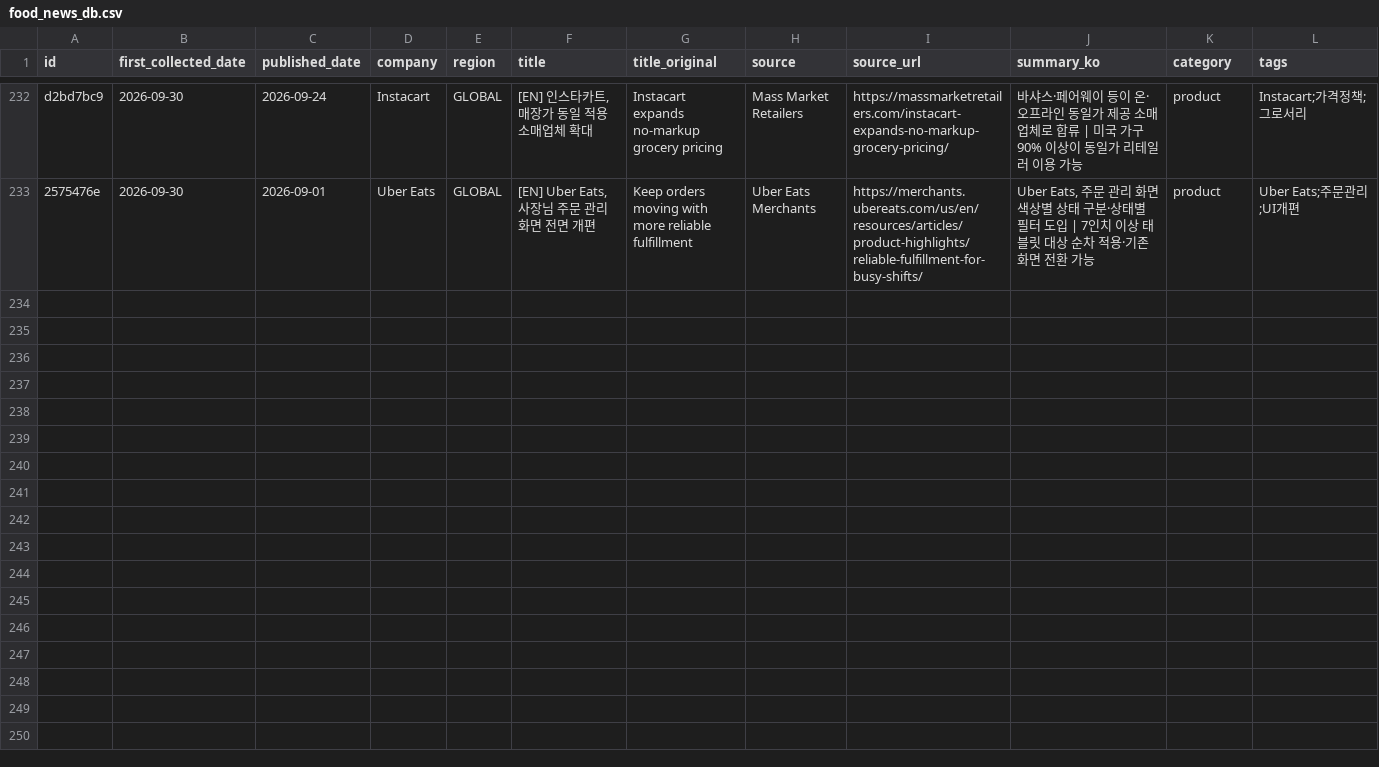
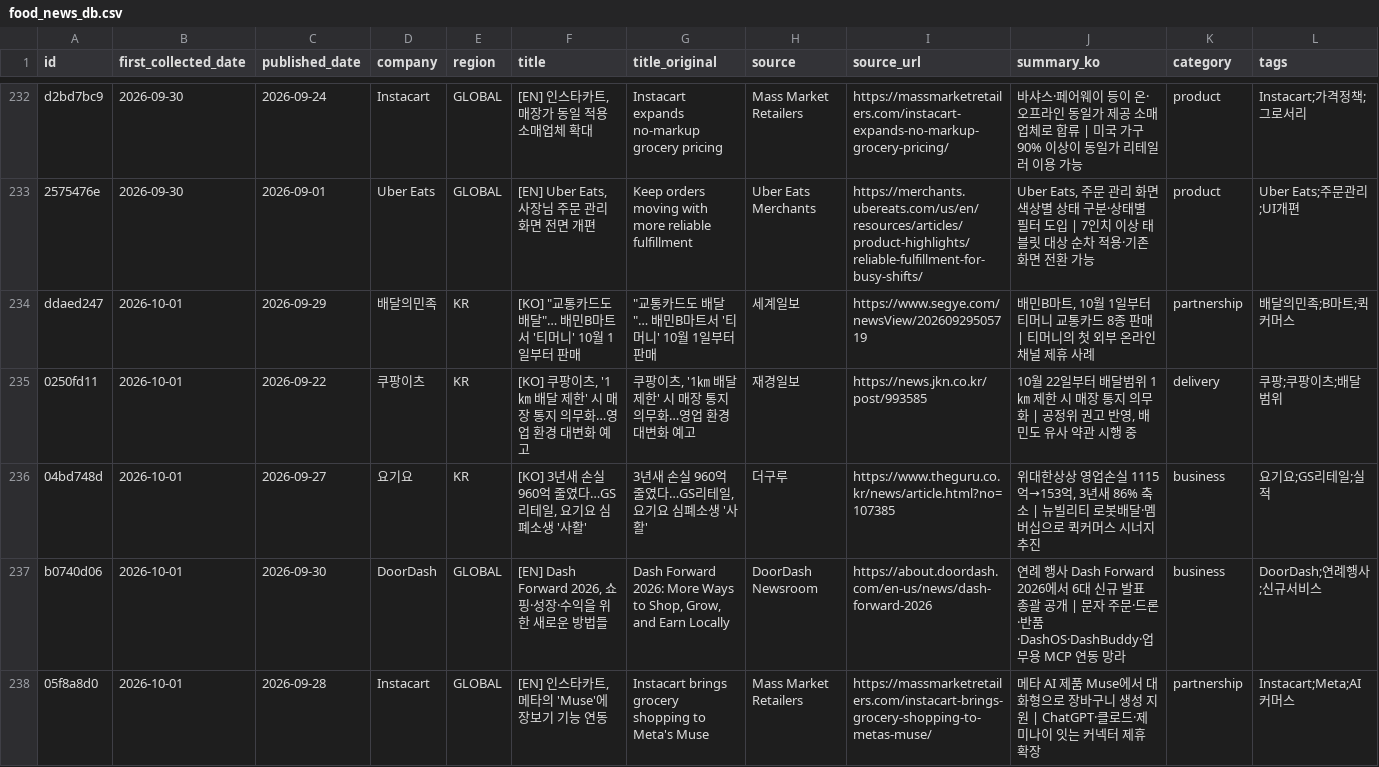
Before and after one commit to mafleur/baemin-product-insight-news-scraping, a CSV file: food_news_db.csv, drawn as a sheet; only a part is shown, gaps mark what is left out; the diff covers the shown part only.

```diff
--- a/food_news_db.csv
+++ b/food_news_db.csv
@@ -233 +233,6 @@ d2bd7bc9,2026-09-30,2026-09-24,Instacart,GLOBAL,"[EN] 인스타카트, 매장가
 2575476e,2026-09-30,2026-09-01,Uber Eats,GLOBAL,"[EN] Uber Eats, 사장님 주문 관리 화면 전면 개편",Keep orders moving with more reliable fulfillment,Uber Eats Merchants,https://merchants.ubereats.com/us/en/resources/articles/product-highlights/reliable-fulfillment-for-busy-shifts/,"Uber Eats, 주문 관리 화면 색상별 상태 구분·상태별 필터 도입 | 7인치 이상 태블릿 대상 순차 적용·기존 화면 전환 가능",product,Uber Eats;주문관리;UI개편
+ddaed247,2026-10-01,2026-09-29,배달의민족,KR,"[KO] ""교통카드도 배달""… 배민B마트서 '티머니' 10월 1일부터 판매","""교통카드도 배달""… 배민B마트서 '티머니' 10월 1일부터 판매",세계일보,https://www.segye.com/newsView/20260929505719,"배민B마트, 10월 1일부터 티머니 교통카드 8종 판매 | 티머니의 첫 외부 온라인 채널 제휴 사례",partnership,배달의민족;B마트;퀵커머스
+0250fd11,2026-10-01,2026-09-22,쿠팡이츠,KR,"[KO] 쿠팡이츠, '1㎞ 배달 제한' 시 매장 통지 의무화…영업 환경 대변화 예고","쿠팡이츠, '1㎞ 배달 제한' 시 매장 통지 의무화…영업 환경 대변화 예고",재경일보,https://news.jkn.co.kr/post/993585,"10월 22일부터 배달범위 1㎞ 제한 시 매장 통지 의무화 | 공정위 권고 반영, 배민도 유사 약관 시행 중",delivery,쿠팡;쿠팡이츠;배달범위
+04bd748d,2026-10-01,2026-09-27,요기요,KR,"[KO] 3년새 손실 960억 줄였다…GS리테일, 요기요 심폐소생 '사활'","3년새 손실 960억 줄였다…GS리테일, 요기요 심폐소생 '사활'",더구루,https://www.theguru.co.kr/news/article.html?no=107385,"위대한상상 영업손실 1115억→153억, 3년새 86% 축소 | 뉴빌리티 로봇배달·멤버십으로 퀵커머스 시너지 추진",business,요기요;GS리테일;실적
+b0740d06,2026-10-01,2026-09-30,DoorDash,GLOBAL,"[EN] Dash Forward 2026, 쇼핑·성장·수익을 위한 새로운 방법들","Dash Forward 2026: More Ways to Shop, Grow, and Earn Locally",DoorDash Newsroom,https://about.doordash.com/en-us/news/dash-forward-2026,연례 행사 Dash Forward 2026에서 6대 신규 발표 총괄 공개 | 문자 주문·드론·반품·DashOS·DashBuddy·업무용 MCP 연동 망라,business,DoorDash;연례행사;신규서비스
+05f8a8d0,2026-10-01,2026-09-28,Instacart,GLOBAL,"[EN] 인스타카트, 메타의 'Muse'에 장보기 기능 연동",Instacart brings grocery shopping to Meta's Muse,Mass Market Retailers,https://massmarketretailers.com/instacart-brings-grocery-shopping-to-metas-muse/,메타 AI 제품 Muse에서 대화형으로 장바구니 생성 지원 | ChatGPT·클로드·제미나이 잇는 커넥터 제휴 확장,partnership,Instacart;Meta;AI커머스
```
Also changed, not shown: 5 added rows elsewhere in this file, 3 other files.
